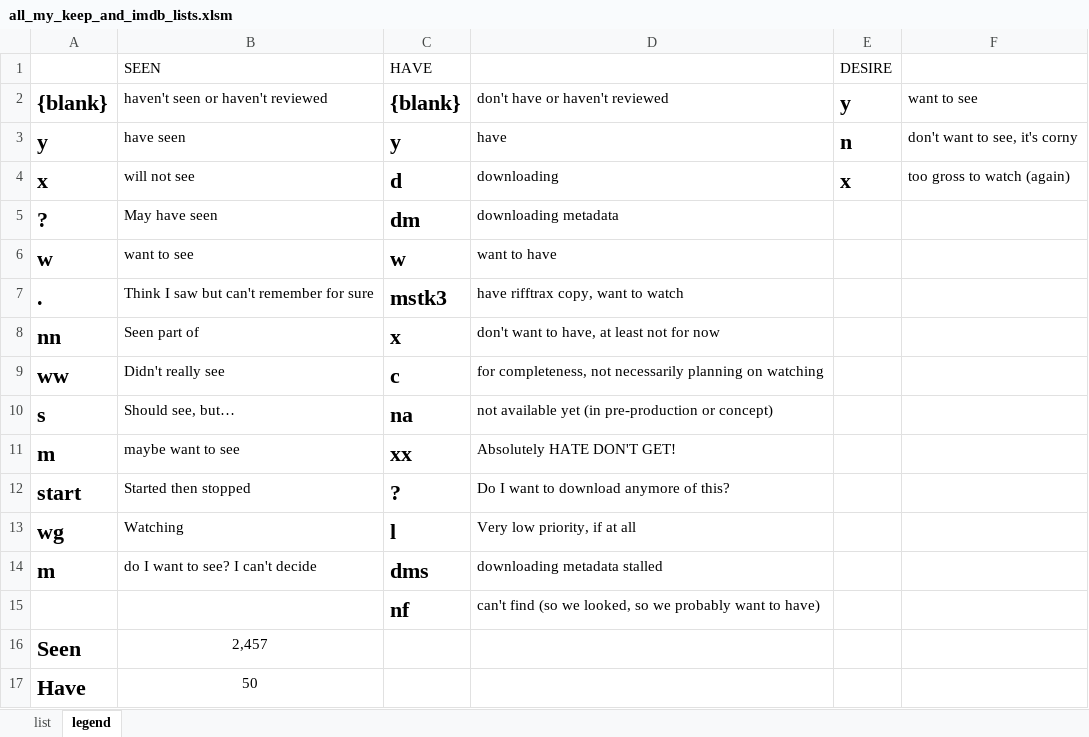
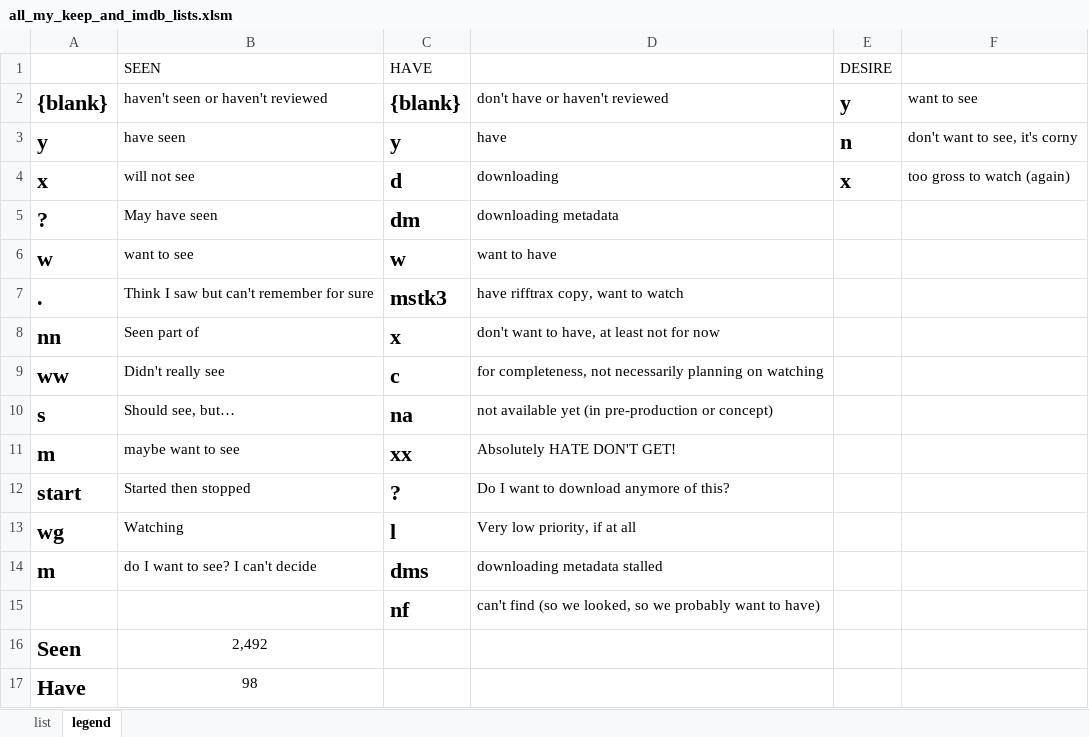
Before and after one commit to jeffshumphreys/filmcab, an Excel workbook: all_my_keep_and_imdb_lists.xlsm, sheet legend, drawn as a sheet; values as stored, in another font and other column widths than the file's, no borders; the diff names each change by its address in the sheet, - before the commit and + after, or states it on an @@ line.

```diff
--- a/all_my_keep_and_imdb_lists.xlsm (sheet legend)
+++ b/all_my_keep_and_imdb_lists.xlsm (sheet legend)
-B16 (SEEN): 2,457
+B16 (SEEN): 2,492
-B17 (SEEN): 50
+B17 (SEEN): 98
```
Also changed, not shown: sheet list, formulas that keep their value, hidden cells, 5 other files.
